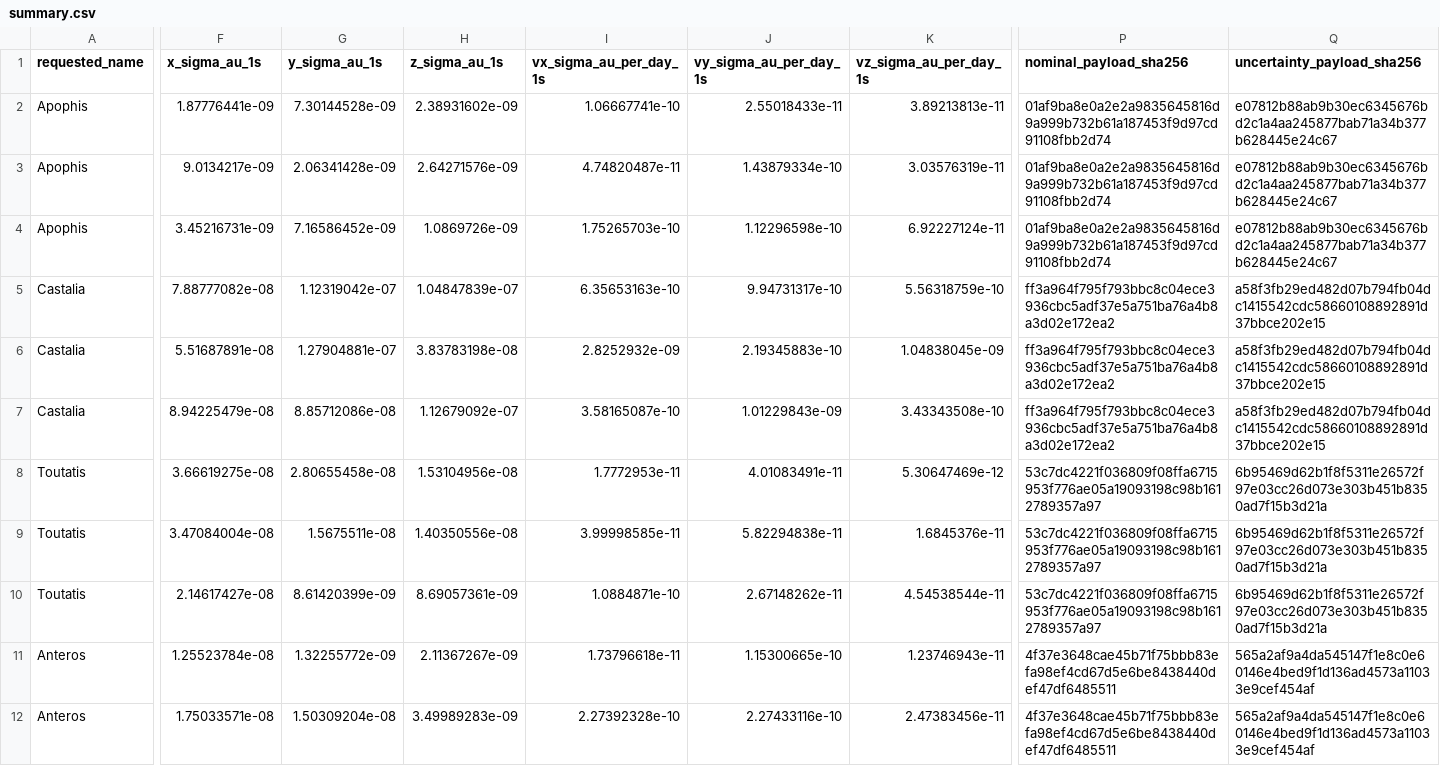
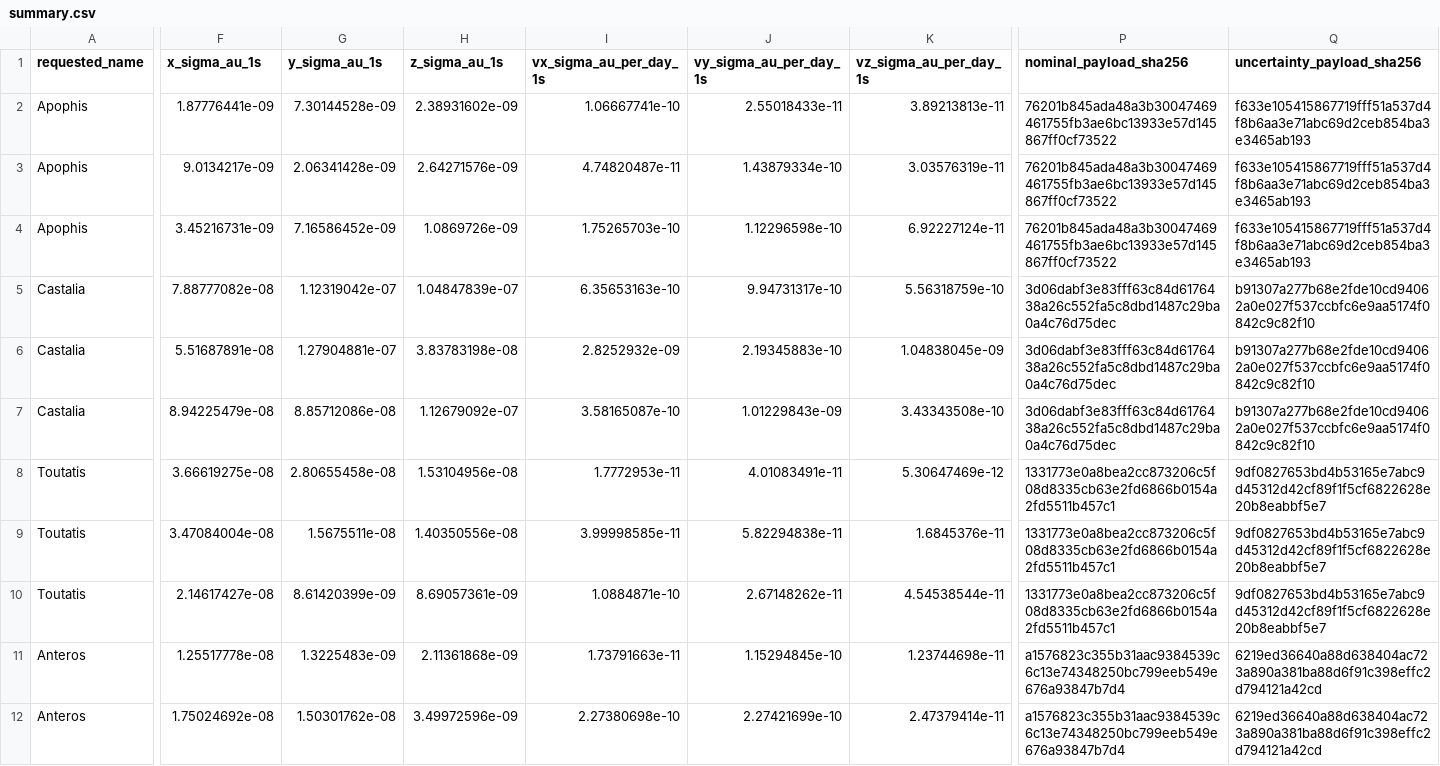
Before and after one commit to achillesromer-coder/Data, a CSV file: data/jpl/horizons/uncertainty/latest/summary.csv, drawn as a sheet; only a part is shown, gaps mark what is left out; the diff covers the shown part only; the diff names each change by its address in the sheet, - before the commit and + after, or states it on an @@ line.

```diff
--- a/data/jpl/horizons/uncertainty/latest/summary.csv
+++ b/data/jpl/horizons/uncertainty/latest/summary.csv
-P2:P4 (nominal_payload_sha256): 01af9ba8e0a2e2a9835645816d9a999b732b61a187453f9d97cd91108fbb2d74
+P2:P4 (nominal_payload_sha256): 76201b845ada48a3b30047469461755fb3ae6bc13933e57d145867ff0cf73522
-Q2:Q4 (uncertainty_payload_sha256): e07812b88ab9b30ec6345676bd2c1a4aa245877bab71a34b377b628445e24c67
+Q2:Q4 (uncertainty_payload_sha256): f633e105415867719fff51a537d4f8b6aa3e71abc69d2ceb854ba3e3465ab193
-P5:P7 (nominal_payload_sha256): ff3a964f795f793bbc8c04ece3936cbc5adf37e5a751ba76a4b8a3d02e172ea2
+P5:P7 (nominal_payload_sha256): 3d06dabf3e83fff63c84d6176438a26c552fa5c8dbd1487c29ba0a4c76d75dec
-Q5:Q7 (uncertainty_payload_sha256): a58f3fb29ed482d07b794fb04dc1415542cdc58660108892891d37bbce202e15
+Q5:Q7 (uncertainty_payload_sha256): b91307a277b68e2fde10cd94062a0e027f537ccbfc6e9aa5174f0842c9c82f10
-P8:P10 (nominal_payload_sha256): 53c7dc4221f036809f08ffa6715953f776ae05a19093198c98b1612789357a97
+P8:P10 (nominal_payload_sha256): 1331773e0a8bea2cc873206c5f08d8335cb63e2fd6866b0154a2fd5511b457c1
-Q8:Q10 (uncertainty_payload_sha256): 6b95469d62b1f8f5311e26572f97e03cc26d073e303b451b8350ad7f15b3d21a
+Q8:Q10 (uncertainty_payload_sha256): 9df0827653bd4b53165e7abc9d45312d42cf89f1f5cf6822628e20b8eabbf5e7
-F11 (x_sigma_au_1s): 1.25523784e-08
+F11 (x_sigma_au_1s): 1.25517778e-08
-G11 (y_sigma_au_1s): 1.32255772e-09
+G11 (y_sigma_au_1s): 1.3225483e-09
-H11 (z_sigma_au_1s): 2.11367267e-09
+H11 (z_sigma_au_1s): 2.11361868e-09
-I11 (vx_sigma_au_per_day_1s): 1.73796618e-11
+I11 (vx_sigma_au_per_day_1s): 1.73791663e-11
-J11 (vy_sigma_au_per_day_1s): 1.15300665e-10
+J11 (vy_sigma_au_per_day_1s): 1.15294845e-10
-K11 (vz_sigma_au_per_day_1s): 1.23746943e-11
+K11 (vz_sigma_au_per_day_1s): 1.23744698e-11
-P11:P12 (nominal_payload_sha256): 4f37e3648cae45b71f75bbb83efa98ef4cd67d5e6be8438440def47df6485511
+P11:P12 (nominal_payload_sha256): a1576823c355b31aac9384539c6c13e74348250bc799eeb549e676a93847b7d4
-Q11:Q12 (uncertainty_payload_sha256): 565a2af9a4da545147f1e8c0e60146e4bed9f1d136ad4573a11033e9cef454af
+Q11:Q12 (uncertainty_payload_sha256): 6219ed36640a88d638404ac723a890a381ba88d6f91c398effc2d794121a42cd
-F12 (x_sigma_au_1s): 1.75033571e-08
+F12 (x_sigma_au_1s): 1.75024692e-08
-G12 (y_sigma_au_1s): 1.50309204e-08
+G12 (y_sigma_au_1s): 1.50301762e-08
-H12 (z_sigma_au_1s): 3.49989283e-09
+H12 (z_sigma_au_1s): 3.49972596e-09
-I12 (vx_sigma_au_per_day_1s): 2.27392328e-10
+I12 (vx_sigma_au_per_day_1s): 2.27380698e-10
-J12 (vy_sigma_au_per_day_1s): 2.27433116e-10
+J12 (vy_sigma_au_per_day_1s): 2.27421699e-10
-K12 (vz_sigma_au_per_day_1s): 2.47383456e-11
+K12 (vz_sigma_au_per_day_1s): 2.47379414e-11
```
Also changed, not shown: 32 edited cells elsewhere in this file, data/jpl/horizons/latest/summary.csv, data/jpl/neighbours/horizons/latest/summary.csv, 55 other files.
